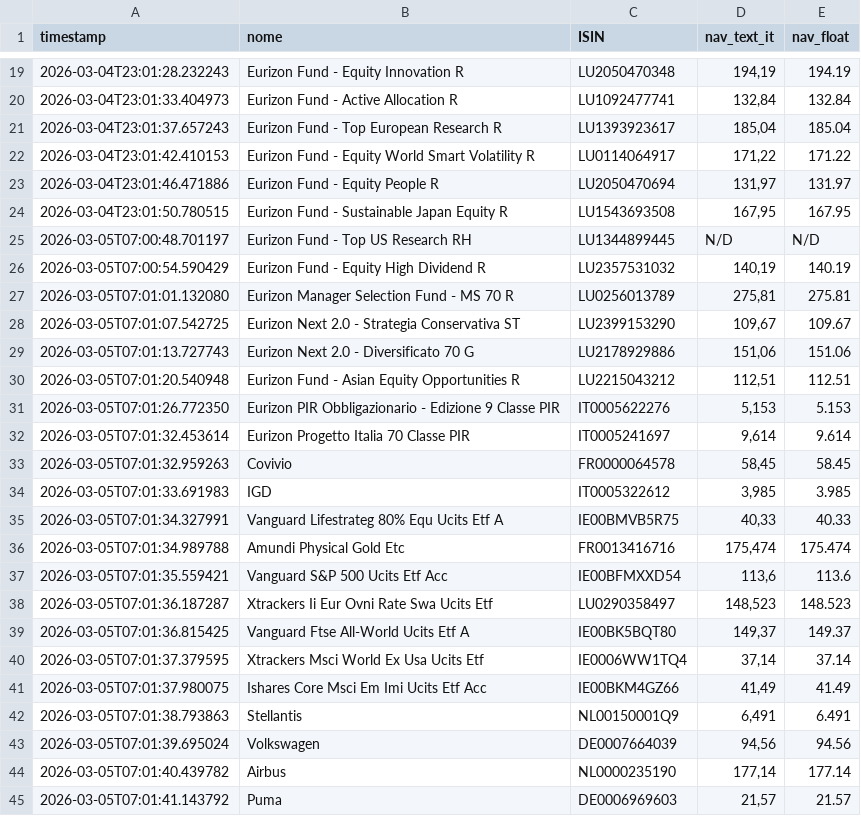
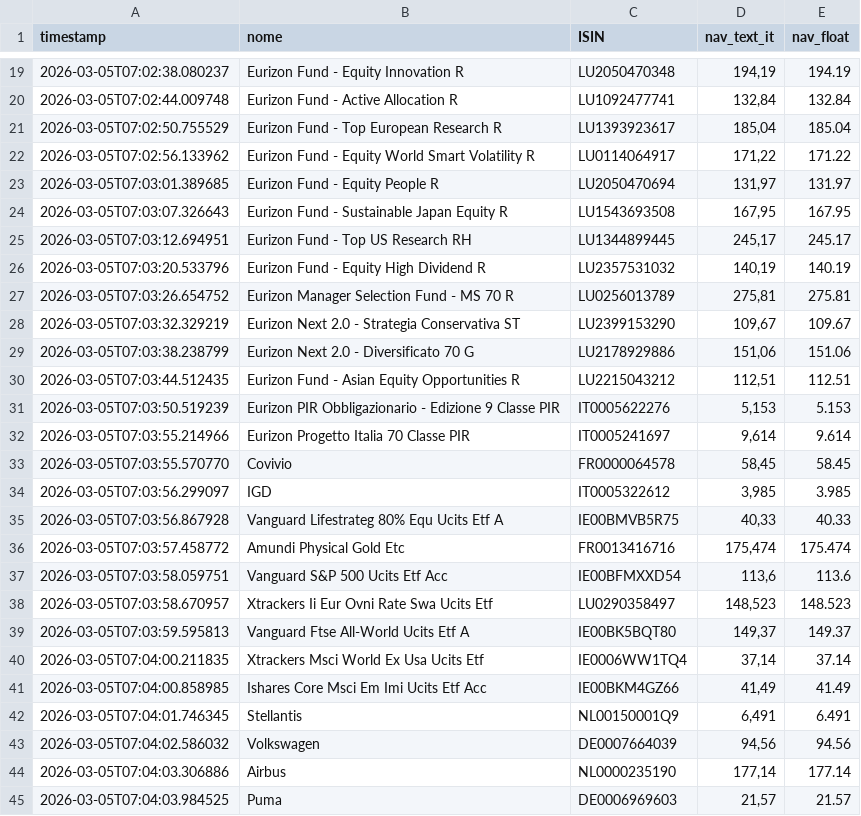
Before and after one commit to Marchino1978/portfolio, a CSV file: data/fondi_nav.csv, drawn as a sheet; only a part is shown, gaps mark what is left out; the diff covers the shown part only.

```diff
--- a/data/fondi_nav.csv
+++ b/data/fondi_nav.csv
@@ -19,27 +19,27 @@ timestamp;nome;ISIN;nav_text_it;nav_float
-2026-03-04T23:01:28.232243;Eurizon Fund - Equity Innovation R;LU2050470348;194,19;194.19
-2026-03-04T23:01:33.404973;Eurizon Fund - Active Allocation R;LU1092477741;132,84;132.84
-2026-03-04T23:01:37.657243;Eurizon Fund - Top European Research R;LU1393923617;185,04;185.04
-2026-03-04T23:01:42.410153;Eurizon Fund - Equity World Smart Volatility R;LU0114064917;171,22;171.22
-2026-03-04T23:01:46.471886;Eurizon Fund - Equity People R;LU2050470694;131,97;131.97
-2026-03-04T23:01:50.780515;Eurizon Fund - Sustainable Japan Equity R;LU1543693508;167,95;167.95
-2026-03-05T07:00:48.701197;Eurizon Fund - Top US Research RH;LU1344899445;N/D;N/D
-2026-03-05T07:00:54.590429;Eurizon Fund - Equity High Dividend R;LU2357531032;140,19;140.19
-2026-03-05T07:01:01.132080;Eurizon Manager Selection Fund - MS 70 R;LU0256013789;275,81;275.81
-2026-03-05T07:01:07.542725;Eurizon Next 2.0 - Strategia Conservativa ST;LU2399153290;109,67;109.67
-2026-03-05T07:01:13.727743;Eurizon Next 2.0 - Diversificato 70 G;LU2178929886;151,06;151.06
-2026-03-05T07:01:20.540948;Eurizon Fund - Asian Equity Opportunities R;LU2215043212;112,51;112.51
-2026-03-05T07:01:26.772350;Eurizon PIR Obbligazionario - Edizione 9 Classe PIR;IT0005622276;5,153;5.153
-2026-03-05T07:01:32.453614;Eurizon Progetto Italia 70 Classe PIR;IT0005241697;9,614;9.614
-2026-03-05T07:01:32.959263;Covivio;FR0000064578;58,45;58.45
-2026-03-05T07:01:33.691983;IGD;IT0005322612;3,985;3.985
-2026-03-05T07:01:34.327991;Vanguard Lifestrateg 80% Equ Ucits Etf A;IE00BMVB5R75;40,33;40.33
-2026-03-05T07:01:34.989788;Amundi Physical Gold Etc;FR0013416716;175,474;175.474
-2026-03-05T07:01:35.559421;Vanguard S&P 500 Ucits Etf Acc;IE00BFMXXD54;113,6;113.6
-2026-03-05T07:01:36.187287;Xtrackers Ii Eur Ovni Rate Swa Ucits Etf;LU0290358497;148,523;148.523
-2026-03-05T07:01:36.815425;Vanguard Ftse All-World Ucits Etf A;IE00BK5BQT80;149,37;149.37
-2026-03-05T07:01:37.379595;Xtrackers Msci World Ex Usa Ucits Etf;IE0006WW1TQ4;37,14;37.14
-2026-03-05T07:01:37.980075;Ishares Core Msci Em Imi Ucits Etf Acc;IE00BKM4GZ66;41,49;41.49
-2026-03-05T07:01:38.793863;Stellantis;NL00150001Q9;6,491;6.491
-2026-03-05T07:01:39.695024;Volkswagen;DE0007664039;94,56;94.56
-2026-03-05T07:01:40.439782;Airbus;NL0000235190;177,14;177.14
-2026-03-05T07:01:41.143792;Puma;DE0006969603;21,57;21.57
+2026-03-05T07:02:38.080237;Eurizon Fund - Equity Innovation R;LU2050470348;194,19;194.19
+2026-03-05T07:02:44.009748;Eurizon Fund - Active Allocation R;LU1092477741;132,84;132.84
+2026-03-05T07:02:50.755529;Eurizon Fund - Top European Research R;LU1393923617;185,04;185.04
+2026-03-05T07:02:56.133962;Eurizon Fund - Equity World Smart Volatility R;LU0114064917;171,22;171.22
+2026-03-05T07:03:01.389685;Eurizon Fund - Equity People R;LU2050470694;131,97;131.97
+2026-03-05T07:03:07.326643;Eurizon Fund - Sustainable Japan Equity R;LU1543693508;167,95;167.95
+2026-03-05T07:03:12.694951;Eurizon Fund - Top US Research RH;LU1344899445;245,17;245.17
+2026-03-05T07:03:20.533796;Eurizon Fund - Equity High Dividend R;LU2357531032;140,19;140.19
+2026-03-05T07:03:26.654752;Eurizon Manager Selection Fund - MS 70 R;LU0256013789;275,81;275.81
+2026-03-05T07:03:32.329219;Eurizon Next 2.0 - Strategia Conservativa ST;LU2399153290;109,67;109.67
+2026-03-05T07:03:38.238799;Eurizon Next 2.0 - Diversificato 70 G;LU2178929886;151,06;151.06
+2026-03-05T07:03:44.512435;Eurizon Fund - Asian Equity Opportunities R;LU2215043212;112,51;112.51
+2026-03-05T07:03:50.519239;Eurizon PIR Obbligazionario - Edizione 9 Classe PIR;IT0005622276;5,153;5.153
+2026-03-05T07:03:55.214966;Eurizon Progetto Italia 70 Classe PIR;IT0005241697;9,614;9.614
+2026-03-05T07:03:55.570770;Covivio;FR0000064578;58,45;58.45
+2026-03-05T07:03:56.299097;IGD;IT0005322612;3,985;3.985
+2026-03-05T07:03:56.867928;Vanguard Lifestrateg 80% Equ Ucits Etf A;IE00BMVB5R75;40,33;40.33
+2026-03-05T07:03:57.458772;Amundi Physical Gold Etc;FR0013416716;175,474;175.474
+2026-03-05T07:03:58.059751;Vanguard S&P 500 Ucits Etf Acc;IE00BFMXXD54;113,6;113.6
+2026-03-05T07:03:58.670957;Xtrackers Ii Eur Ovni Rate Swa Ucits Etf;LU0290358497;148,523;148.523
+2026-03-05T07:03:59.595813;Vanguard Ftse All-World Ucits Etf A;IE00BK5BQT80;149,37;149.37
+2026-03-05T07:04:00.211835;Xtrackers Msci World Ex Usa Ucits Etf;IE0006WW1TQ4;37,14;37.14
+2026-03-05T07:04:00.858985;Ishares Core Msci Em Imi Ucits Etf Acc;IE00BKM4GZ66;41,49;41.49
+2026-03-05T07:04:01.746345;Stellantis;NL00150001Q9;6,491;6.491
+2026-03-05T07:04:02.586032;Volkswagen;DE0007664039;94,56;94.56
+2026-03-05T07:04:03.306886;Airbus;NL0000235190;177,14;177.14
+2026-03-05T07:04:03.984525;Puma;DE0006969603;21,57;21.57
```
Also changed, not shown: 7 added rows, 7 removed rows and 24 edited cells elsewhere in this file.
